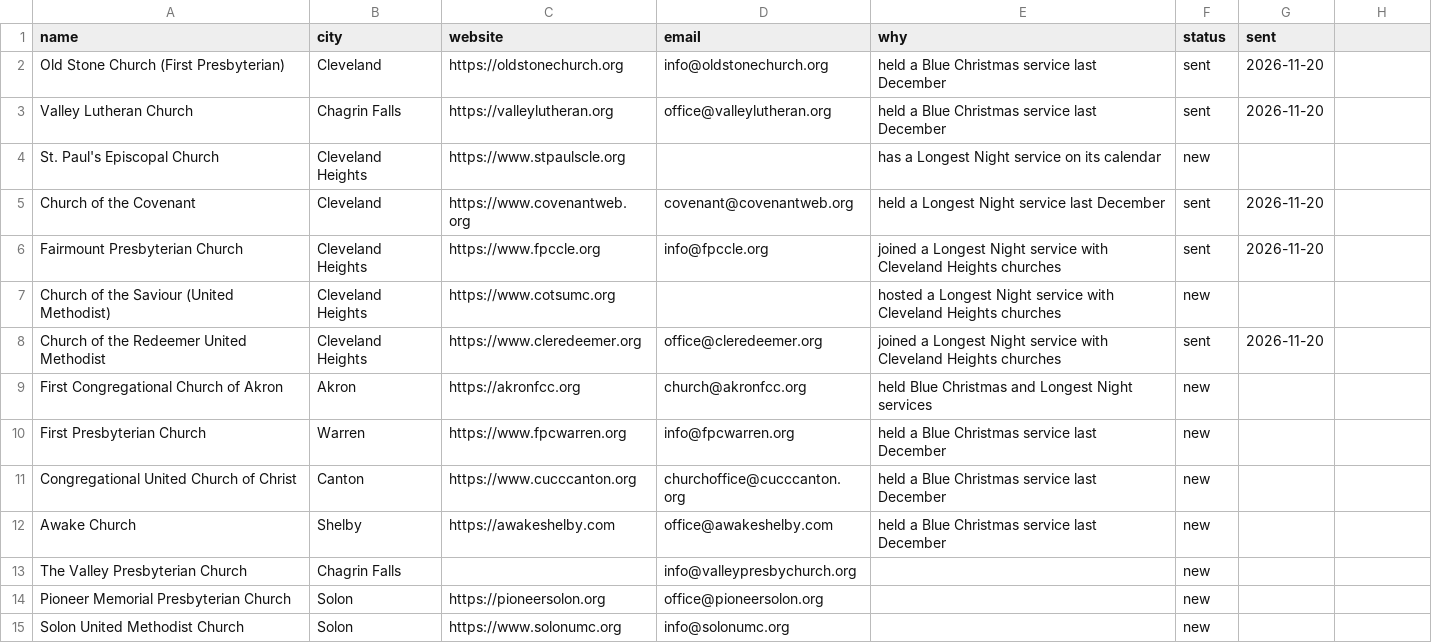
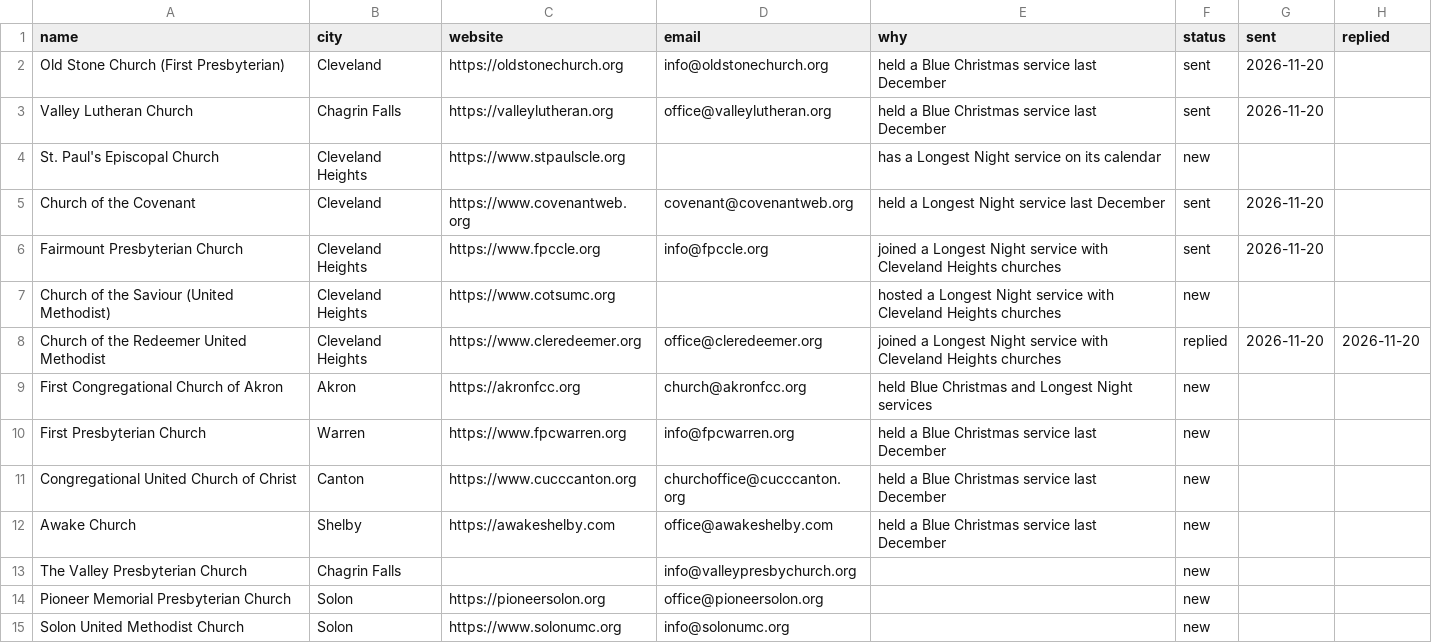
Before and after one commit to RecreationalViper/agent-hq, a CSV file: outreach/churches.csv, drawn as a sheet; only a part is shown; the diff names each change by its address in the sheet, - before the commit and + after, or states it on an @@ line.

```diff
--- a/outreach/churches.csv
+++ b/outreach/churches.csv
-H1: (empty)
+H1: replied
-F8 (status): sent
+F8 (status): replied
-H8 (replied): (empty)
+H8 (replied): 2026-11-20
```
Also changed, not shown: 1 other file.
